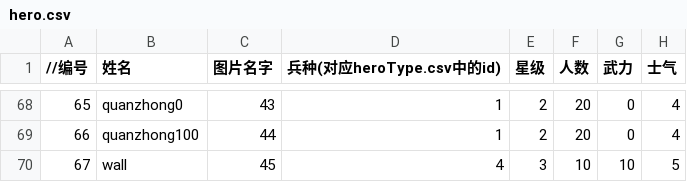
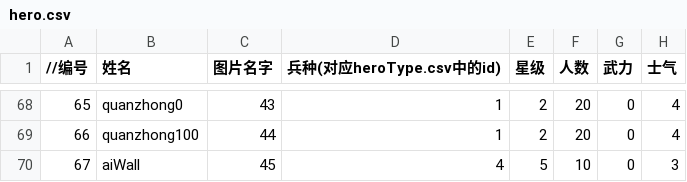
Before and after one commit to ludidilu/JLand, a CSV file: data/csv/hero.csv, drawn as a sheet; only a part is shown, gaps mark what is left out; the diff names each change by its address in the sheet, - before the commit and + after, or states it on an @@ line.

```diff
--- a/data/csv/hero.csv
+++ b/data/csv/hero.csv
-B70 (姓名): wall
+B70 (姓名): aiWall
-E70 (星级): 3
+E70 (星级): 5
-G70 (武力): 10
+G70 (武力): 0
-H70 (士气): 5
+H70 (士气): 3
```
Also changed, not shown: data/csv/heroData.csv, data/csv/heroType.csv, 13 other files.
